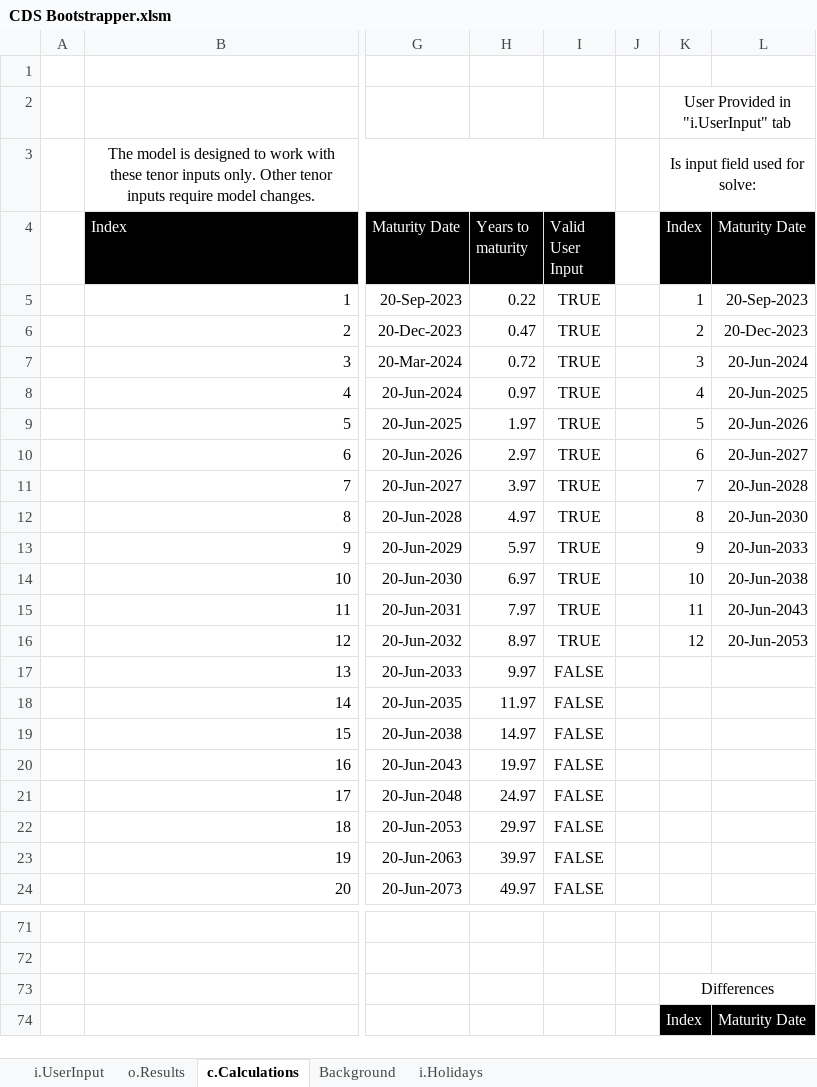
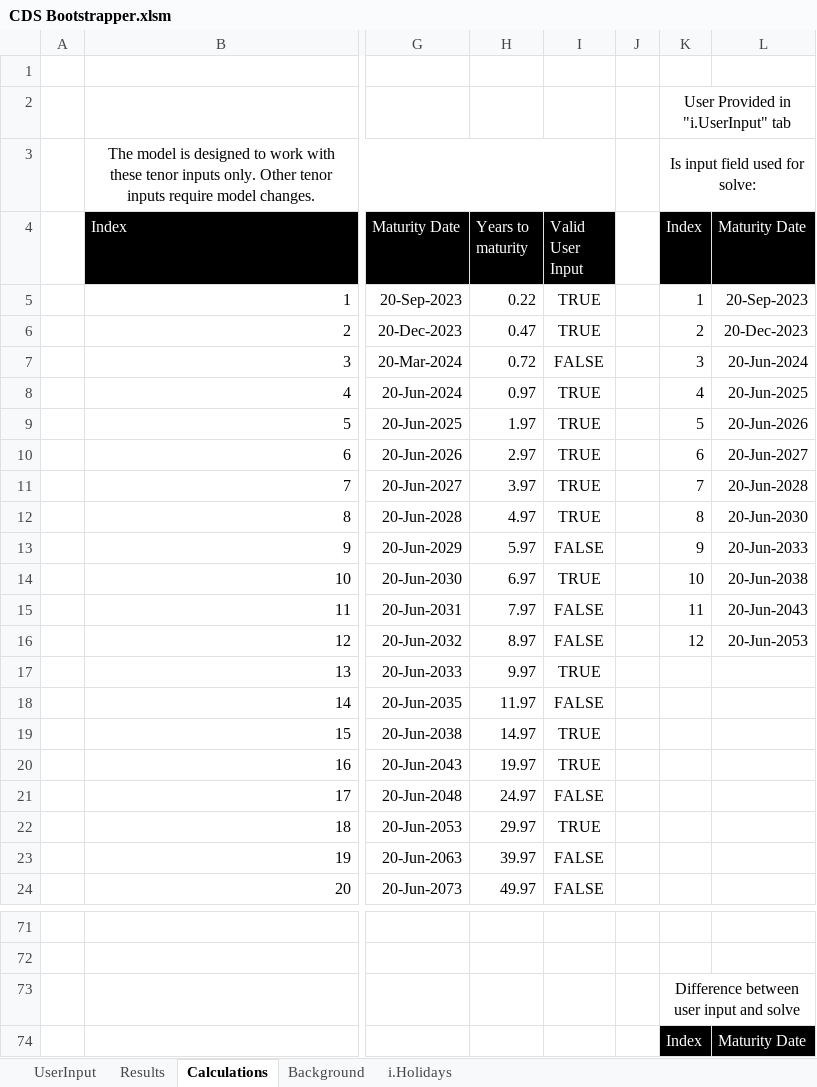
Before and after one commit to shasafoster/frm, an Excel workbook: excel_models_public/CDS Bootstrapper.xlsm, sheet Calculations, drawn as a sheet; only a part is shown, gaps mark what is left out; values as stored, in another font and other column widths than the file's, no borders; charts and pictures and conditional formats not drawn; the diff names each change by its address in the sheet, - before the commit and + after, or states it on an @@ line.

Commit message:
Commit

```diff
--- a/excel_models_public/CDS Bootstrapper.xlsm (sheet Calculations)
+++ b/excel_models_public/CDS Bootstrapper.xlsm (sheet Calculations)
-sheet tab: i.UserInput
+sheet tab: UserInput
-sheet tab: o.Results
+sheet tab: Results
-sheet tab: c.Calculations
+sheet tab: Calculations
-I7 (Valid User Input): TRUE
+I7 (Valid User Input): FALSE
-I13 (Valid User Input): TRUE
+I13 (Valid User Input): FALSE
-I15:I16 (Valid User Input): TRUE
+I15:I16 (Valid User Input): FALSE
-I17 (Valid User Input): FALSE
+I17 (Valid User Input): TRUE
-I19:I20 (Valid User Input): FALSE
+I19:I20 (Valid User Input): TRUE
-I22 (Valid User Input): FALSE
+I22 (Valid User Input): TRUE
-K73 (Index): Differences
+K73 (Index): Difference between user input and solve
```
Also changed, not shown: sheet Results, formulas that keep their value, charts or pictures.
